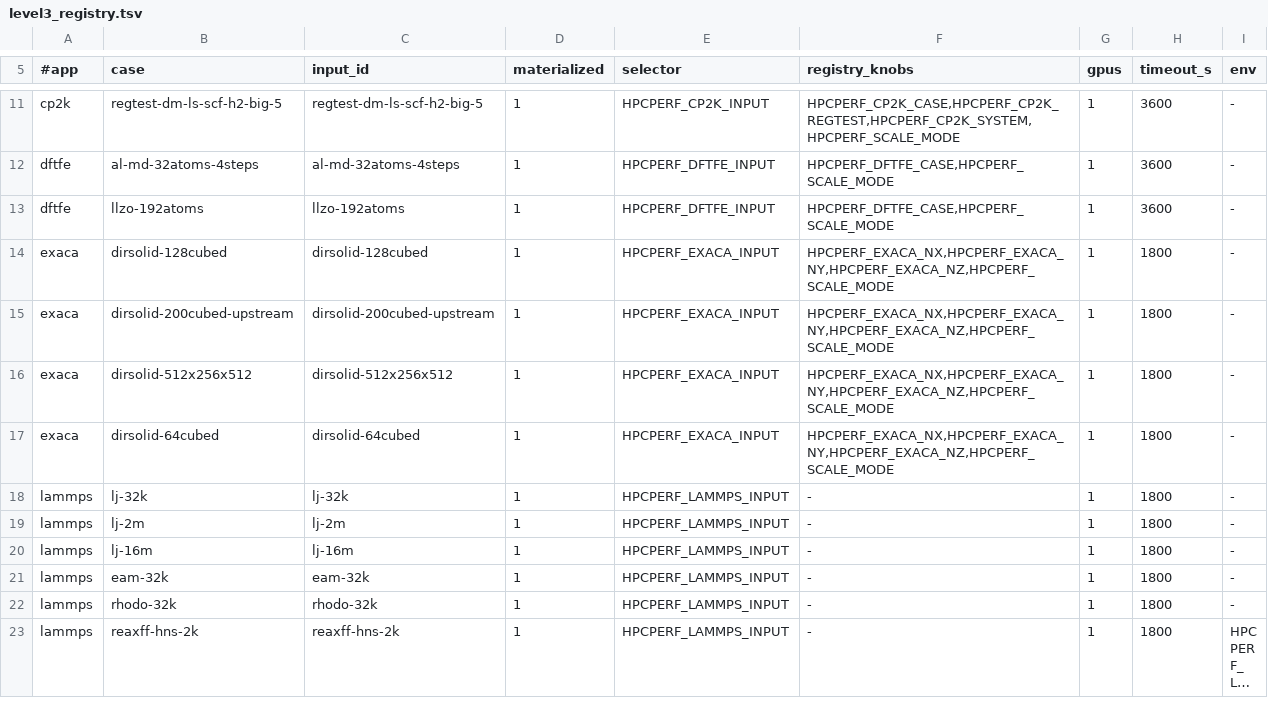
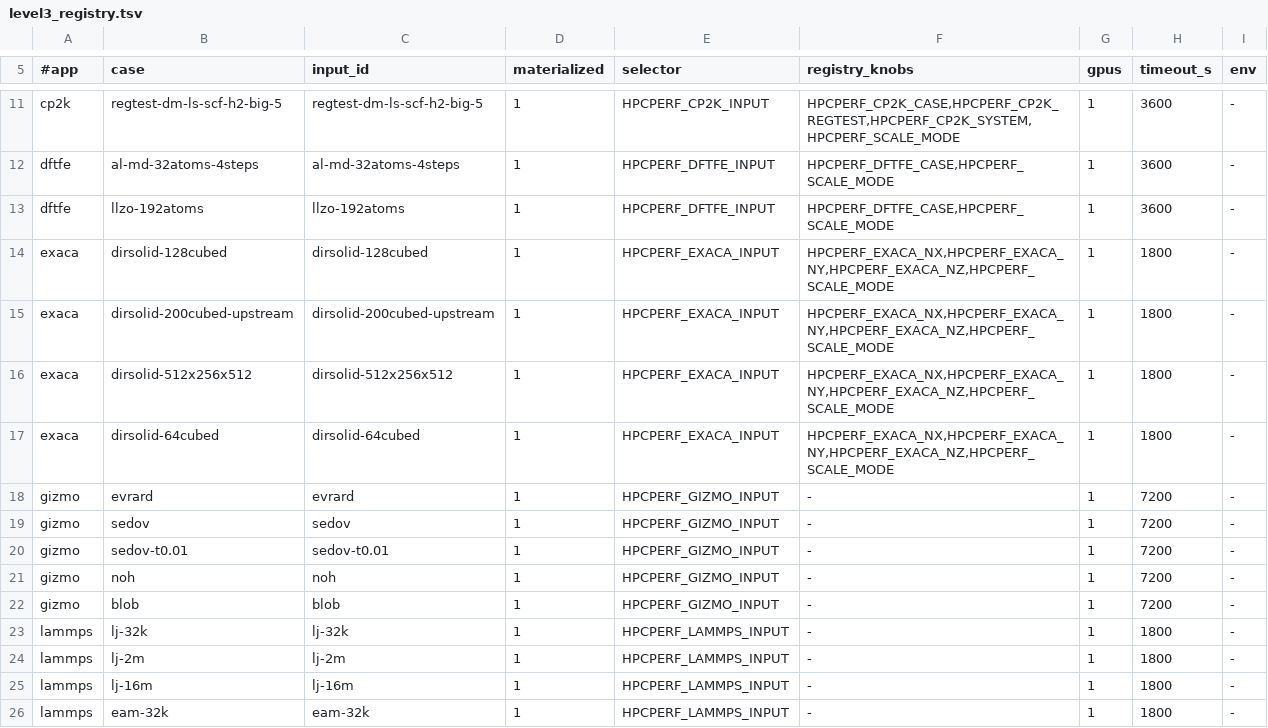
Before and after one commit to Deep-Learning-Profiling-Tools/HPC-Performance-AI, a TSV file: tools/timing/cases/level3_registry.tsv, drawn as a sheet; only a part is shown, gaps mark what is left out; the shorter side is filled out with more unchanged rows; long unchanged cells end in ….

```diff
--- a/tools/timing/cases/level3_registry.tsv
+++ b/tools/timing/cases/level3_registry.tsv
@@ -17,2 +17,7 @@ exaca	dirsolid-512x256x512	dirsolid-512x256x512	1	HPCPERF_EXACA_INPUT	HPCPERF_EX
 exaca	dirsolid-64cubed	dirsolid-64cubed	1	HPCPERF_EXACA_INPUT	HPCPERF_EXACA_NX,HPCPERF_EXACA_NY,HPCPERF_EXACA_NZ,HPCPERF_SCALE_MODE	1	1800	-
+gizmo	evrard	evrard	1	HPCPERF_GIZMO_INPUT	-	1	7200	-
+gizmo	sedov	sedov	1	HPCPERF_GIZMO_INPUT	-	1	7200	-
+gizmo	sedov-t0.01	sedov-t0.01	1	HPCPERF_GIZMO_INPUT	-	1	7200	-
+gizmo	noh	noh	1	HPCPERF_GIZMO_INPUT	-	1	7200	-
+gizmo	blob	blob	1	HPCPERF_GIZMO_INPUT	-	1	7200	-
 lammps	lj-32k	lj-32k	1	HPCPERF_LAMMPS_INPUT	-	1	1800	-
```
Also changed, not shown: tools/timing/cases/level3_apps.tsv, tools/timing/cases/level3_cases.tsv, 35 other files.
